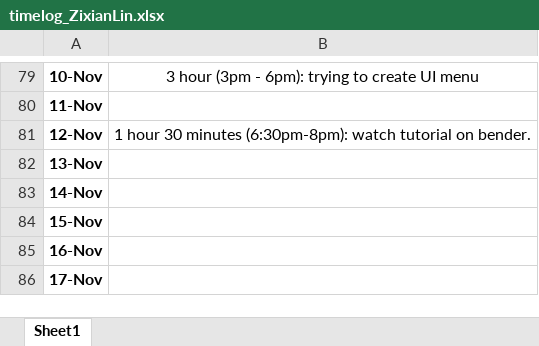
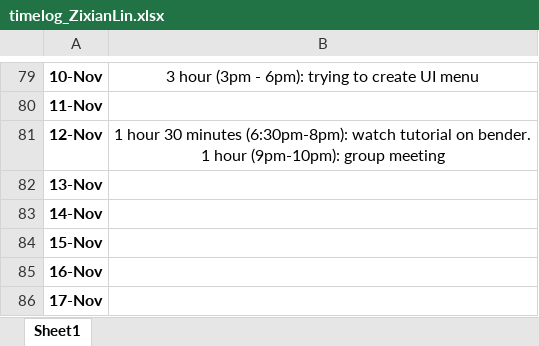
Before and after one commit to Kazuto1120/chocohippo, an Excel workbook: timelog_ZixianLin.xlsx, sheet Sheet1, drawn as a sheet; only a part is shown, gaps mark what is left out; values as stored, in another font and other column widths than the file's, no borders; ↵ is a line break in a cell; the diff names each change by its address in the sheet, - before the commit and + after, or states it on an @@ line.

Commit message:
update time log

```diff
--- a/timelog_ZixianLin.xlsx (sheet Sheet1)
+++ b/timelog_ZixianLin.xlsx (sheet Sheet1)
-B81: …on bender.
+B81: …on bender. ↵ 1 hour (9pm-10pm): group meeting
```
